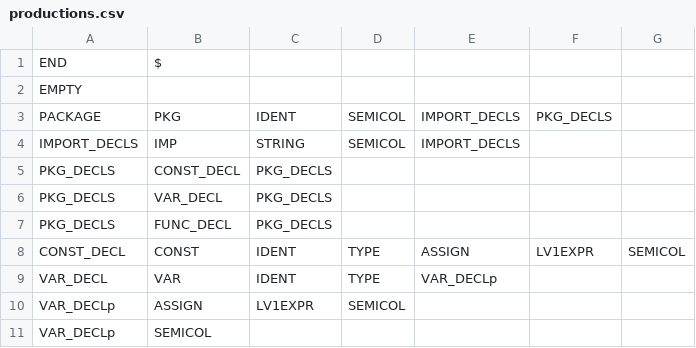
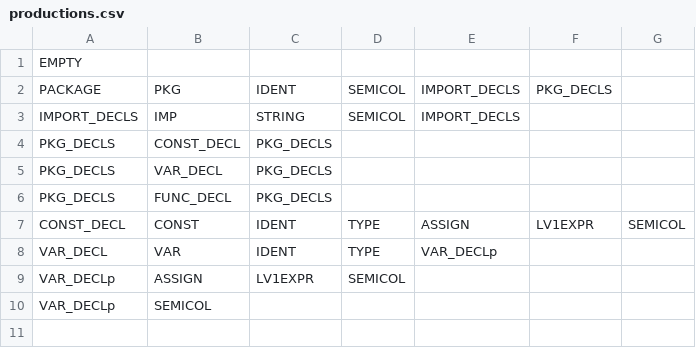
Before and after one commit to aculquicondor/AlGo_compiler, a CSV file: productions.csv, drawn as a sheet.

```diff
--- a/productions.csv
+++ b/productions.csv
@@ -1,2 +1 @@
-END,$,,,,,
 EMPTY,,,,,,
```
Also changed, not shown: syntactic_table.csv, 9 other files.
